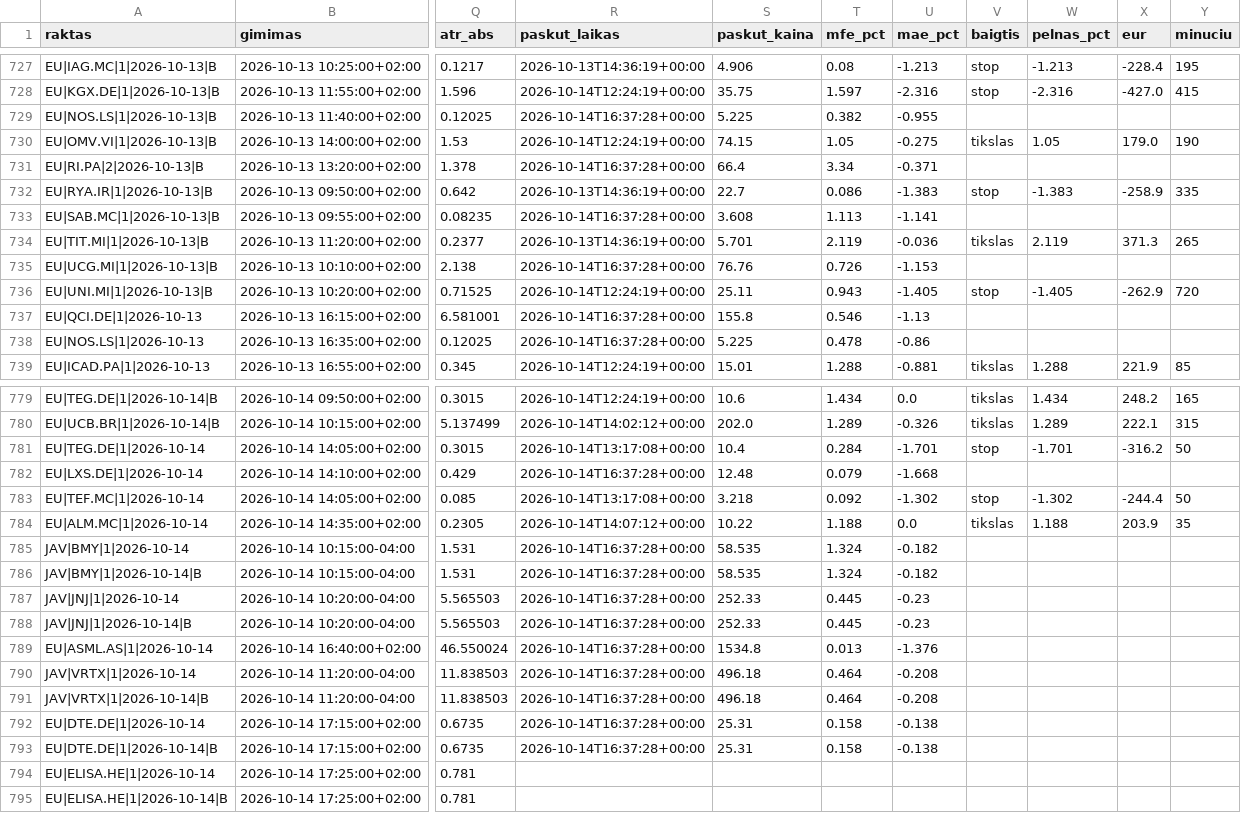
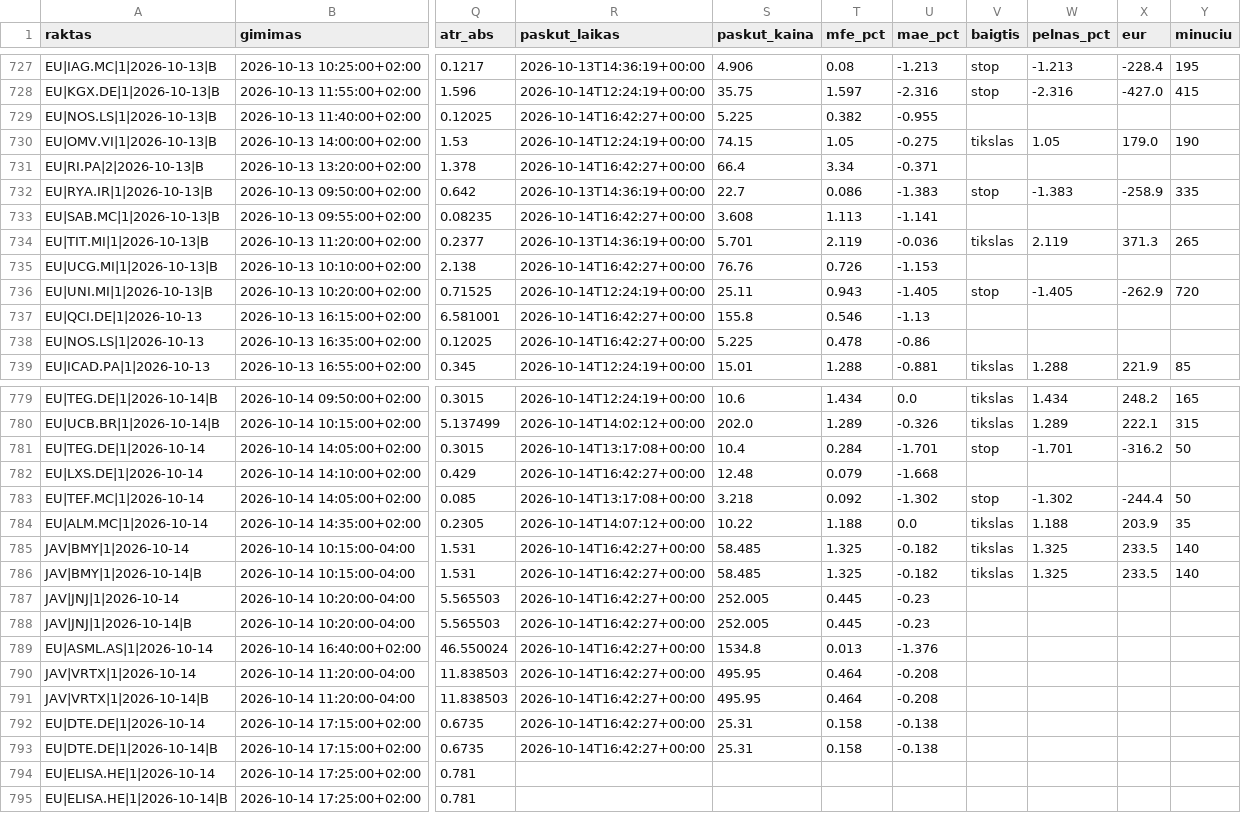
Before and after one commit to MantasBud/Detektorius, a CSV file: docs/zurnalas.csv, drawn as a sheet; only a part is shown, gaps mark what is left out; the diff covers the shown part only; the diff names each change by its address in the sheet, - before the commit and + after, or states it on an @@ line.

```diff
--- a/docs/zurnalas.csv
+++ b/docs/zurnalas.csv
-R729 (paskut_laikas): 2026-10-14T16:37:28+00:00
+R729 (paskut_laikas): 2026-10-14T16:42:27+00:00
-R731 (paskut_laikas): 2026-10-14T16:37:28+00:00
+R731 (paskut_laikas): 2026-10-14T16:42:27+00:00
-R733 (paskut_laikas): 2026-10-14T16:37:28+00:00
+R733 (paskut_laikas): 2026-10-14T16:42:27+00:00
-R735 (paskut_laikas): 2026-10-14T16:37:28+00:00
+R735 (paskut_laikas): 2026-10-14T16:42:27+00:00
-R737:R738 (paskut_laikas): 2026-10-14T16:37:28+00:00
+R737:R738 (paskut_laikas): 2026-10-14T16:42:27+00:00
-R782 (paskut_laikas): 2026-10-14T16:37:28+00:00
+R782 (paskut_laikas): 2026-10-14T16:42:27+00:00
-R785:R793 (paskut_laikas): 2026-10-14T16:37:28+00:00
+R785:R793 (paskut_laikas): 2026-10-14T16:42:27+00:00
-S785:S786 (paskut_kaina): 58.535
+S785:S786 (paskut_kaina): 58.485
-T785:T786 (mfe_pct): 1.324
+T785:T786 (mfe_pct): 1.325
-V785:V786 (baigtis): (empty)
+V785:V786 (baigtis): tikslas
-W785:W786 (pelnas_pct): (empty)
+W785:W786 (pelnas_pct): 1.325
-X785:X786 (eur): (empty)
+X785:X786 (eur): 233.5
-Y785:Y786 (minuciu): (empty)
+Y785:Y786 (minuciu): 140
-S787:S788 (paskut_kaina): 252.33
+S787:S788 (paskut_kaina): 252.005
-S790:S791 (paskut_kaina): 496.18
+S790:S791 (paskut_kaina): 495.95
```
Also changed, not shown: 15 edited cells elsewhere in this file, 2 other files.
